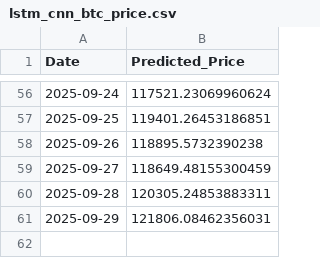
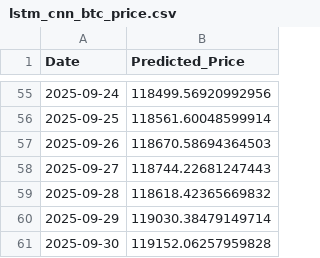
Before and after one commit to Aum107/demo, a CSV file: lstm_cnn_btc_price.csv, drawn as a sheet; only a part is shown, gaps mark what is left out; the diff covers the shown part only.

```diff
--- a/lstm_cnn_btc_price.csv
+++ b/lstm_cnn_btc_price.csv
@@ -56,6 +55,7 @@ Date,Predicted_Price
-2025-09-24,117521.23069960624
-2025-09-25,119401.26453186851
-2025-09-26,118895.5732390238
-2025-09-27,118649.48155300459
-2025-09-28,120305.24853883311
-2025-09-29,121806.08462356031
+2025-09-24,118499.56920992956
+2025-09-25,118561.60048599914
+2025-09-26,118670.58694364503
+2025-09-27,118744.22681247443
+2025-09-28,118618.42365669832
+2025-09-29,119030.38479149714
+2025-09-30,119152.06257959828
```
Also changed, not shown: 1 removed row and 53 edited cells elsewhere in this file.
